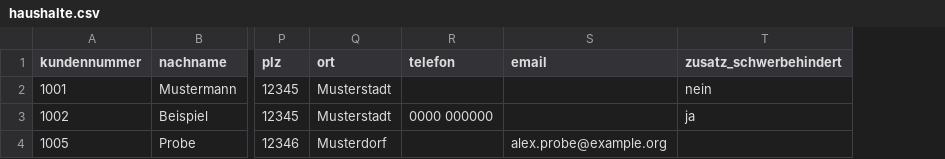
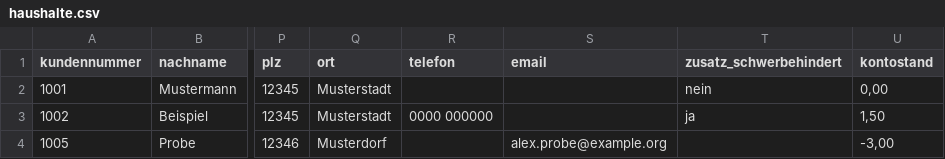
Before and after one commit to bintafeln/bintafeln, a CSV file: docs/beispiele/import/haushalte.csv, drawn as a sheet; only a part is shown, gaps mark what is left out; the diff names each change by its address in the sheet, - before the commit and + after, or states it on an @@ line.

```diff
--- a/docs/beispiele/import/haushalte.csv
+++ b/docs/beispiele/import/haushalte.csv
+column U (kontostand), rows 2-4: 0,00 | 1,50 | -3,00
```
Also changed, not shown: 6 other files.
